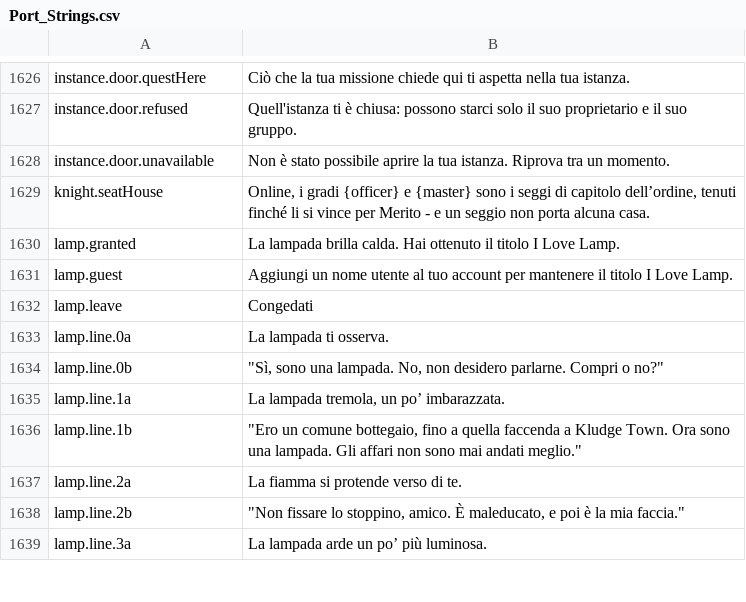
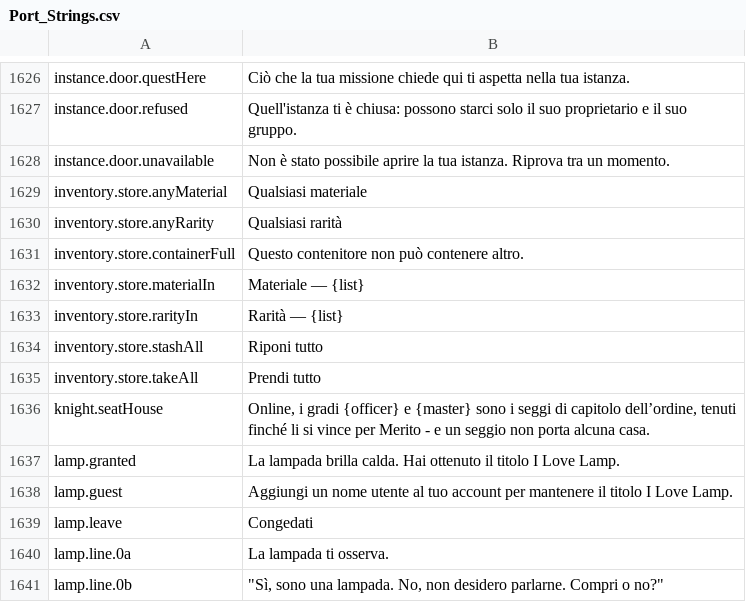
Before and after one commit to Betawolf1213/daggerfall-js-source-voice, a CSV file: locales/it/Port_Strings.csv, drawn as a sheet; only a part is shown, gaps mark what is left out; the shorter side is filled out with more unchanged rows; the diff names each change by its address in the sheet, - before the commit and + after, or states it on an @@ line.

```diff
--- a/locales/it/Port_Strings.csv
+++ b/locales/it/Port_Strings.csv
+row 1629: inventory.store.anyMaterial | Qualsiasi materiale
+row 1630: inventory.store.anyRarity | Qualsiasi rarità
+row 1631: inventory.store.containerFull | Questo contenitore non può contenere altro.
+row 1632: inventory.store.materialIn | Materiale — {list}
+row 1633: inventory.store.rarityIn | Rarità — {list}
+row 1634: inventory.store.stashAll | Riponi tutto
+row 1635: inventory.store.takeAll | Prendi tutto
```
Also changed, not shown: locales/bg/Port_Strings.csv, locales/cs/Port_Strings.csv, 29 other files.
